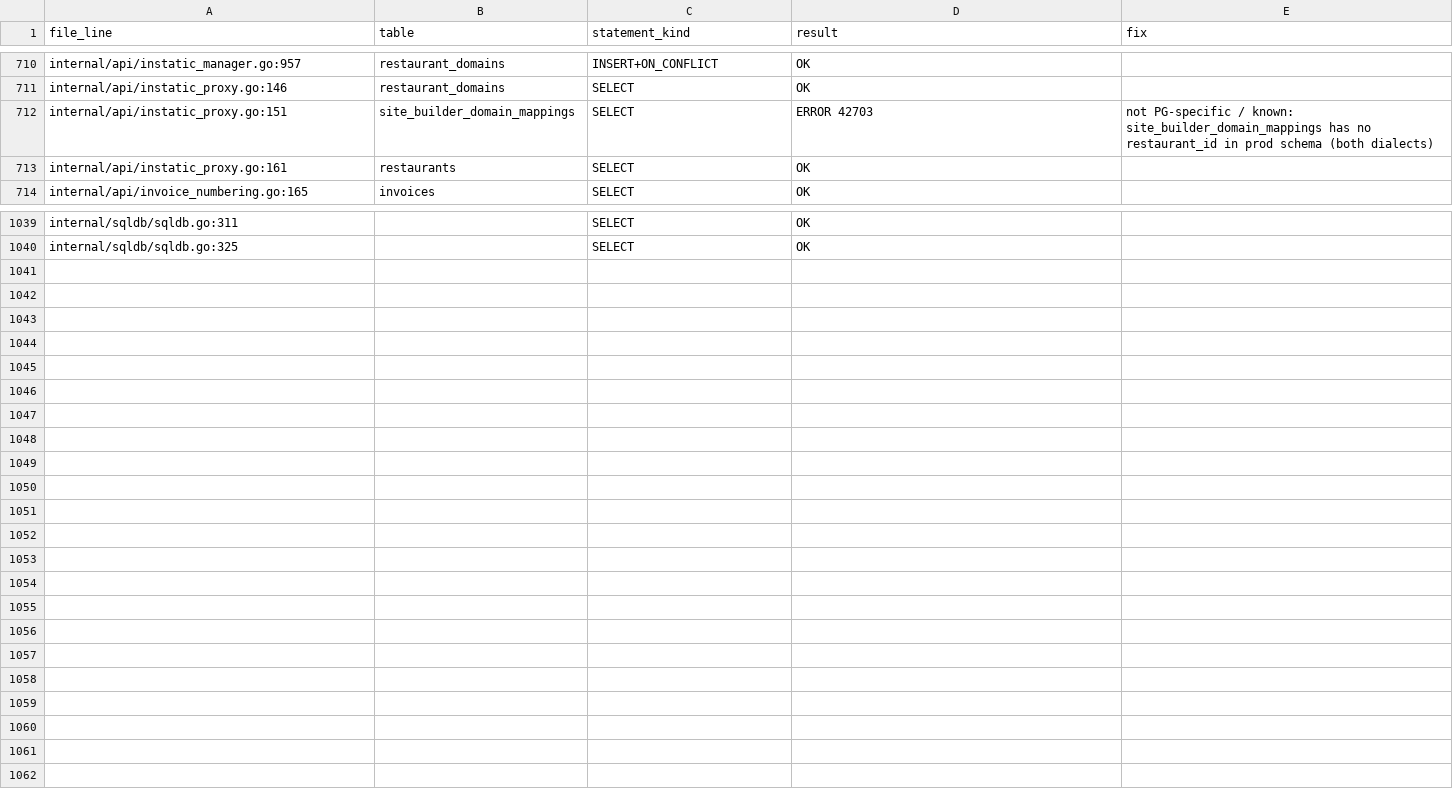
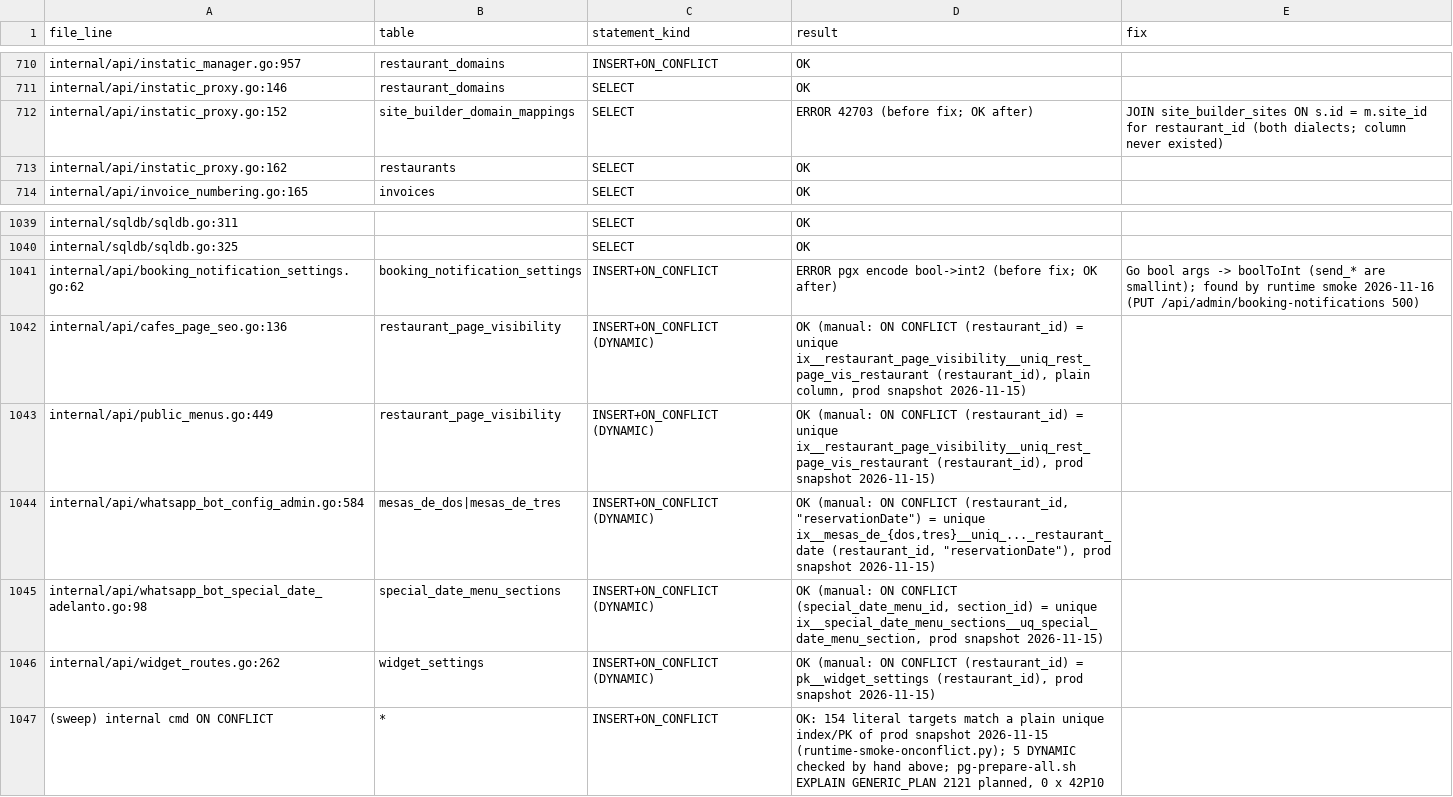
Before and after one commit to jaivial/herorestaurant-backend, a TSV file: docs/pgnative/pg-runtime-sql-audit.tsv, drawn as a sheet; only a part is shown, gaps mark what is left out.

Commit message:
fix(pg): booking-notifications PUT encodes bools as smallint; instatic host lookup resolves restaurant via site_builder_sites; audit DYNAMIC ON CONFLICT targets vs prod schema (#757)

```diff
--- a/docs/pgnative/pg-runtime-sql-audit.tsv
+++ b/docs/pgnative/pg-runtime-sql-audit.tsv
@@ -711,4 +711,4 @@ internal/api/instatic_manager.go:957	restaurant_domains	INSERT+ON_CONFLICT	OK
 internal/api/instatic_proxy.go:146	restaurant_domains	SELECT	OK	
-internal/api/instatic_proxy.go:151	site_builder_domain_mappings	SELECT	ERROR 42703	not PG-specific / known: site_builder_domain_mappings has no restaurant_id in prod schema (both dialects)
-internal/api/instatic_proxy.go:161	restaurants	SELECT	OK	
+internal/api/instatic_proxy.go:152	site_builder_domain_mappings	SELECT	ERROR 42703 (before fix; OK after)	JOIN site_builder_sites ON s.id = m.site_id for restaurant_id (both dialects; column never existed)
+internal/api/instatic_proxy.go:162	restaurants	SELECT	OK	
 internal/api/invoice_numbering.go:165	invoices	SELECT	OK	
@@ -1040 +1040,8 @@ internal/sqldb/sqldb.go:311		SELECT	OK
 internal/sqldb/sqldb.go:325		SELECT	OK	
+internal/api/booking_notification_settings.go:62	booking_notification_settings	INSERT+ON_CONFLICT	ERROR pgx encode bool->int2 (before fix; OK after)	Go bool args -> boolToInt (send_* are smallint); found by runtime smoke 2026-11-16 (PUT /api/admin/booking-notifications 500)
+internal/api/cafes_page_seo.go:136	restaurant_page_visibility	INSERT+ON_CONFLICT (DYNAMIC)	OK (manual: ON CONFLICT (restaurant_id) = unique ix__restaurant_page_visibility__uniq_rest_page_vis_restaurant (restaurant_id), plain column, prod snapshot 2026-11-15)	
+internal/api/public_menus.go:449	restaurant_page_visibility	INSERT+ON_CONFLICT (DYNAMIC)	OK (manual: ON CONFLICT (restaurant_id) = unique ix__restaurant_page_visibility__uniq_rest_page_vis_restaurant (restaurant_id), prod snapshot 2026-11-15)	
+internal/api/whatsapp_bot_config_admin.go:584	mesas_de_dos|mesas_de_tres	INSERT+ON_CONFLICT (DYNAMIC)	OK (manual: ON CONFLICT (restaurant_id, "reservationDate") = unique ix__mesas_de_{dos,tres}__uniq_..._restaurant_date (restaurant_id, "reservationDate"), prod snapshot 2026-11-15)	
+internal/api/whatsapp_bot_special_date_adelanto.go:98	special_date_menu_sections	INSERT+ON_CONFLICT (DYNAMIC)	OK (manual: ON CONFLICT (special_date_menu_id, section_id) = unique ix__special_date_menu_sections__uq_special_date_menu_section, prod snapshot 2026-11-15)	
+internal/api/widget_routes.go:262	widget_settings	INSERT+ON_CONFLICT (DYNAMIC)	OK (manual: ON CONFLICT (restaurant_id) = pk__widget_settings (restaurant_id), prod snapshot 2026-11-15)	
+(sweep) internal cmd ON CONFLICT	*	INSERT+ON_CONFLICT	OK: 154 literal targets match a plain unique index/PK of prod snapshot 2026-11-15 (runtime-smoke-onconflict.py); 5 DYNAMIC checked by hand above; pg-prepare-all.sh EXPLAIN GENERIC_PLAN 2121 planned, 0 x 42P10	
```
Also changed, not shown: 4 other files.
